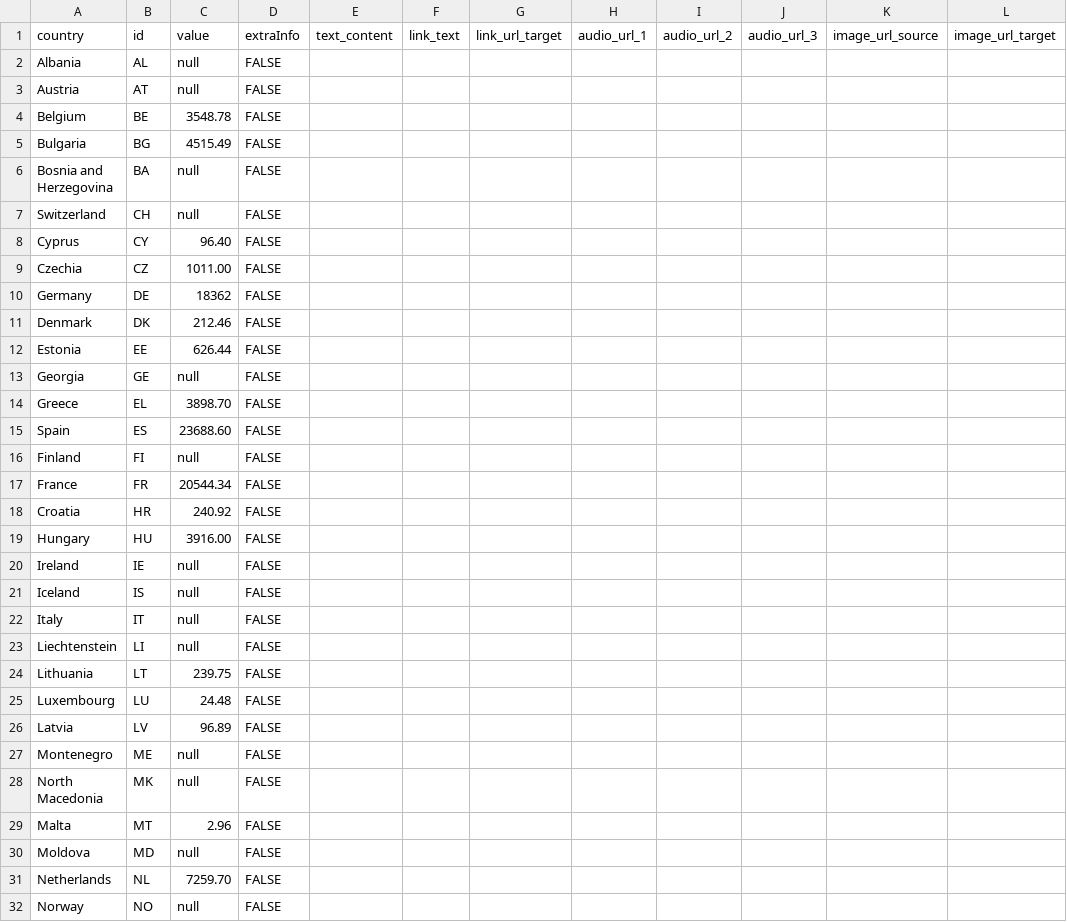
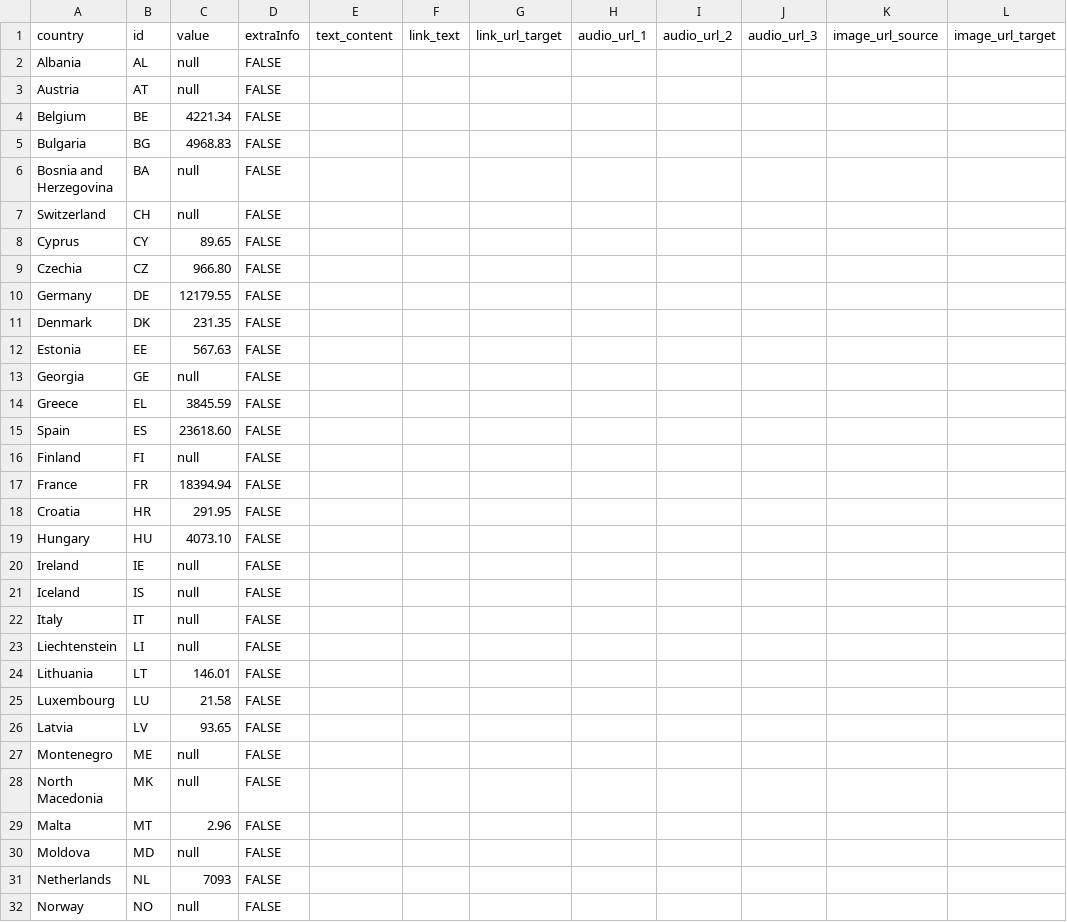
Before and after one commit to EuranetPlus/map-water-use, a CSV file: static/data/thematic/data.csv, drawn as a sheet; only a part is shown; the diff covers the shown part only; the diff names each change by its address in the sheet, - before the commit and + after, or states it on an @@ line.

Commit message:
Update data.csv

```diff
--- a/static/data/thematic/data.csv
+++ b/static/data/thematic/data.csv
-C4: 3548.78
+C4: 4221.34
-C5: 4515.49
+C5: 4968.83
-C8: 96.40
+C8: 89.65
-C9: 1011.00
+C9: 966.80
-C10: 18362
+C10: 12179.55
-C11: 212.46
+C11: 231.35
-C12: 626.44
+C12: 567.63
-C14: 3898.70
+C14: 3845.59
-C15: 23688.60
+C15: 23618.60
-C17: 20544.34
+C17: 18394.94
-C18: 240.92
+C18: 291.95
-C19: 3916.00
+C19: 4073.10
-C24: 239.75
+C24: 146.01
-C25: 24.48
+C25: 21.58
-C26: 96.89
+C26: 93.65
-C31: 7259.70
+C31: 7093
```
Also changed, not shown: 5 edited cells elsewhere in this file.
